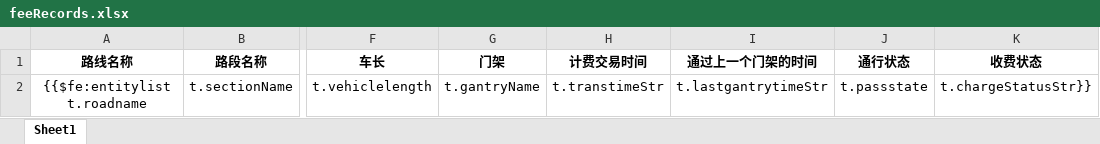
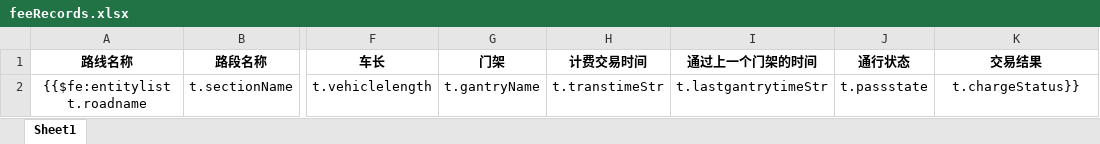
Before and after one commit to kai-cn/car-monit-backend, an Excel workbook: ruoyi-admin/src/main/resources/templates/export/feeRecords.xlsx, sheet Sheet1, drawn as a sheet; only a part is shown, gaps mark what is left out; values as stored, in another font and other column widths than the file's, no borders; the diff names each change by its address in the sheet, - before the commit and + after, or states it on an @@ line.

```diff
--- a/ruoyi-admin/src/main/resources/templates/export/feeRecords.xlsx (sheet Sheet1)
+++ b/ruoyi-admin/src/main/resources/templates/export/feeRecords.xlsx (sheet Sheet1)
-K1: 收费状态
+K1: 交易结果
-K2 (交易结果): t.chargeStatusStr}}
+K2 (交易结果): t.chargeStatus}}
```
Also changed, not shown: 2 other files.
